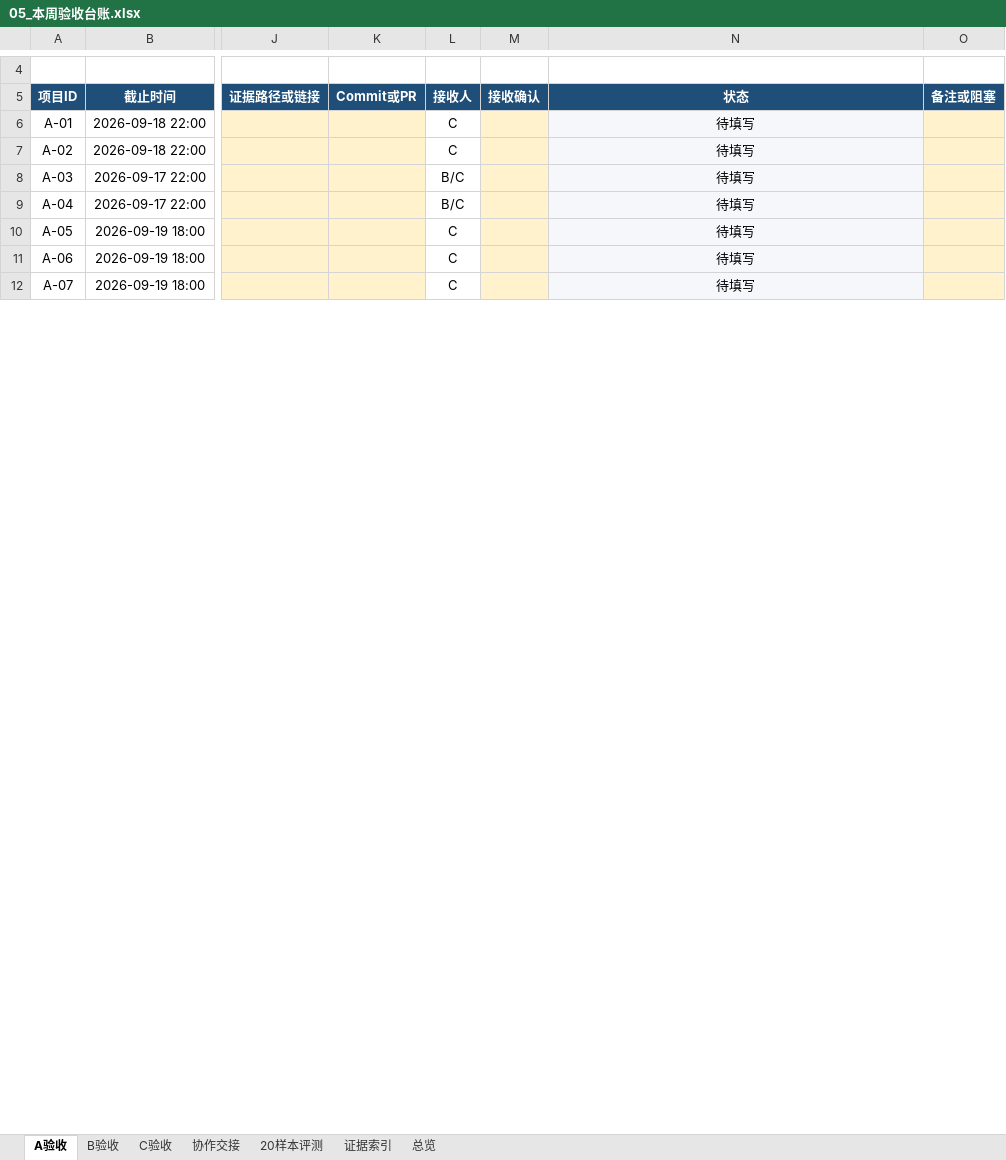
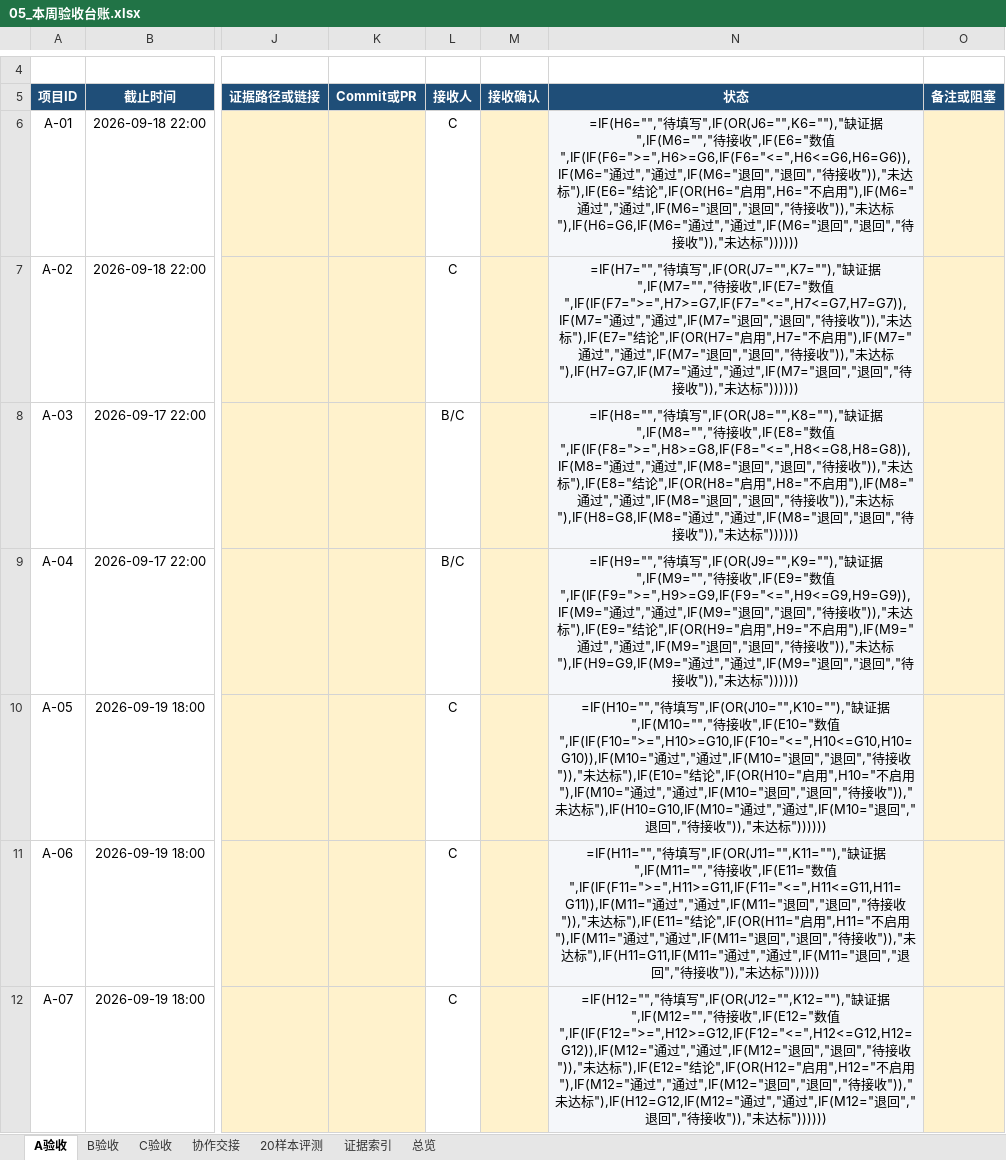
Before and after one commit to Onesummer-D/muc-selection-search, an Excel workbook: docs/week1/05_本周验收台账.xlsx, sheet A验收, drawn as a sheet; only a part is shown, gaps mark what is left out; values as stored, in another font and other column widths than the file's, no borders; formulas without a stored value are shown as written; conditional formats not drawn; the diff covers the shown part only; the diff names each change by its address in the sheet, - before the commit and + after, or states it on an @@ line.

```diff
--- a/docs/week1/05_本周验收台账.xlsx (sheet A验收)
+++ b/docs/week1/05_本周验收台账.xlsx (sheet A验收)
-N6 (状态): 待填写
+N6 (状态): =IF(H6="","待填写",IF(OR(J6="",K6=""),"缺证据",IF(M6="","待接收",IF(E6="数值",IF(IF(F6=">=",H6>=G6,IF(F6="<=",H6<=G6,H6=G6)),IF(M6="通过","通过",IF(M6="退回","退回","待接收")),"未达标"),IF(E6="结论",IF(OR(H6="启用",H6="不启用"),IF(M6="通过","通过",IF(M6="退回","退回","待接收")),"未达标"),IF(H6=G6,IF(M6="通过","通过",IF(M6="退回","退回","待接收")),"未达标"))))))
-N7 (状态): 待填写
+N7 (状态): =IF(H7="","待填写",IF(OR(J7="",K7=""),"缺证据",IF(M7="","待接收",IF(E7="数值",IF(IF(F7=">=",H7>=G7,IF(F7="<=",H7<=G7,H7=G7)),IF(M7="通过","通过",IF(M7="退回","退回","待接收")),"未达标"),IF(E7="结论",IF(OR(H7="启用",H7="不启用"),IF(M7="通过","通过",IF(M7="退回","退回","待接收")),"未达标"),IF(H7=G7,IF(M7="通过","通过",IF(M7="退回","退回","待接收")),"未达标"))))))
-N8 (状态): 待填写
+N8 (状态): =IF(H8="","待填写",IF(OR(J8="",K8=""),"缺证据",IF(M8="","待接收",IF(E8="数值",IF(IF(F8=">=",H8>=G8,IF(F8="<=",H8<=G8,H8=G8)),IF(M8="通过","通过",IF(M8="退回","退回","待接收")),"未达标"),IF(E8="结论",IF(OR(H8="启用",H8="不启用"),IF(M8="通过","通过",IF(M8="退回","退回","待接收")),"未达标"),IF(H8=G8,IF(M8="通过","通过",IF(M8="退回","退回","待接收")),"未达标"))))))
-N9 (状态): 待填写
+N9 (状态): =IF(H9="","待填写",IF(OR(J9="",K9=""),"缺证据",IF(M9="","待接收",IF(E9="数值",IF(IF(F9=">=",H9>=G9,IF(F9="<=",H9<=G9,H9=G9)),IF(M9="通过","通过",IF(M9="退回","退回","待接收")),"未达标"),IF(E9="结论",IF(OR(H9="启用",H9="不启用"),IF(M9="通过","通过",IF(M9="退回","退回","待接收")),"未达标"),IF(H9=G9,IF(M9="通过","通过",IF(M9="退回","退回","待接收")),"未达标"))))))
-N10 (状态): 待填写
+N10 (状态): =IF(H10="","待填写",IF(OR(J10="",K10=""),"缺证据",IF(M10="","待接收",IF(E10="数值",IF(IF(F10=">=",H10>=G10,IF(F10="<=",H10<=G10,H10=G10)),IF(M10="通过","通过",IF(M10="退回","退回","待接收")),"未达标"),IF(E10="结论",IF(OR(H10="启用",H10="不启用"),IF(M10="通过","通过",IF(M10="退回","退回","待接收")),"未达标"),IF(H10=G10,IF(M10="通过","通过",IF(M10="退回","退回","待接收")),"未达标"))))))
-N11 (状态): 待填写
+N11 (状态): =IF(H11="","待填写",IF(OR(J11="",K11=""),"缺证据",IF(M11="","待接收",IF(E11="数值",IF(IF(F11=">=",H11>=G11,IF(F11="<=",H11<=G11,H11=G11)),IF(M11="通过","通过",IF(M11="退回","退回","待接收")),"未达标"),IF(E11="结论",IF(OR(H11="启用",H11="不启用"),IF(M11="通过","通过",IF(M11="退回","退回","待接收")),"未达标"),IF(H11=G11,IF(M11="通过","通过",IF(M11="退回","退回","待接收")),"未达标"))))))
-N12 (状态): 待填写
+N12 (状态): =IF(H12="","待填写",IF(OR(J12="",K12=""),"缺证据",IF(M12="","待接收",IF(E12="数值",IF(IF(F12=">=",H12>=G12,IF(F12="<=",H12<=G12,H12=G12)),IF(M12="通过","通过",IF(M12="退回","退回","待接收")),"未达标"),IF(E12="结论",IF(OR(H12="启用",H12="不启用"),IF(M12="通过","通过",IF(M12="退回","退回","待接收")),"未达标"),IF(H12=G12,IF(M12="通过","通过",IF(M12="退回","退回","待接收")),"未达标"))))))
```
Also changed, not shown: 6 edited cells elsewhere in this sheet, sheet 20样本评测, sheet B验收, sheet 总览, sheet C验收.
